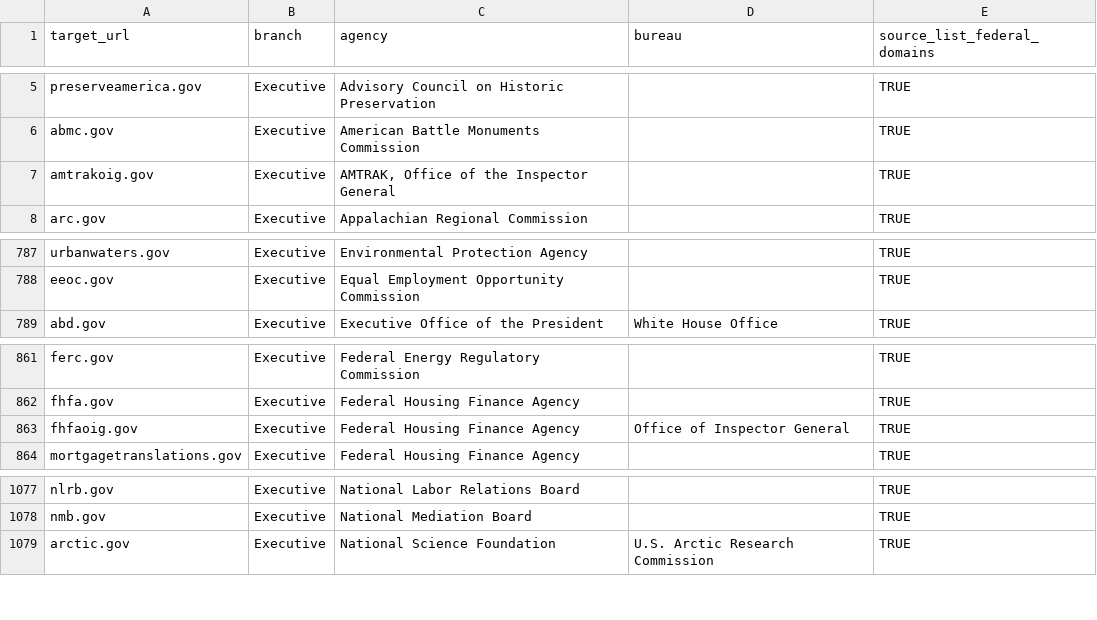
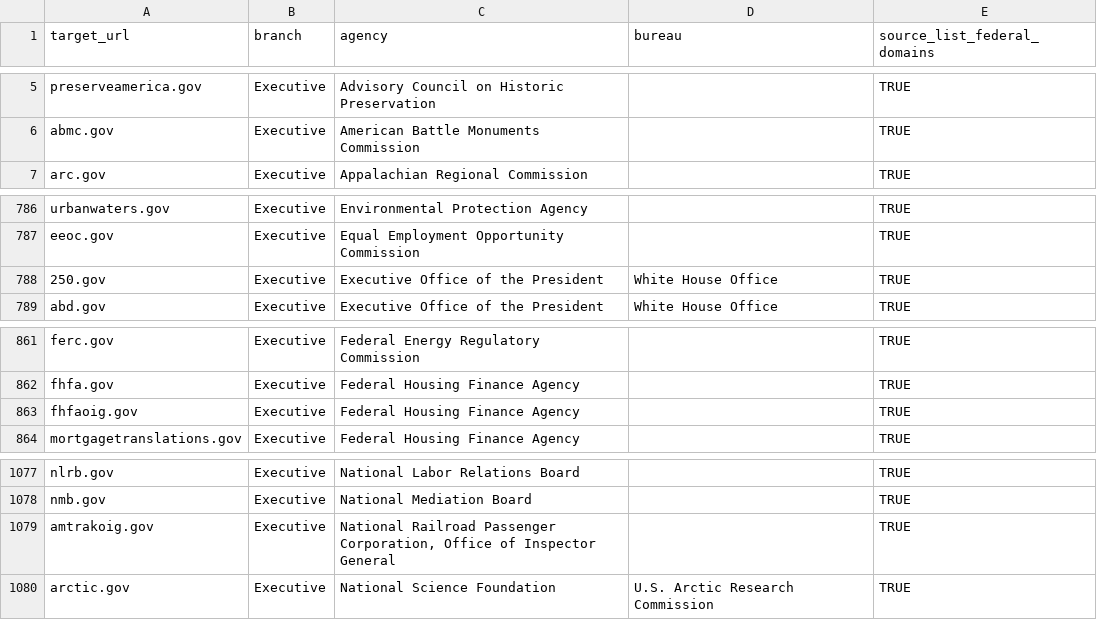
Before and after one commit to GSA/federal-website-index, a CSV file: data/formatted-source-lists/gov.csv, drawn as a sheet; only a part is shown, gaps mark what is left out.

```diff
--- a/data/formatted-source-lists/gov.csv
+++ b/data/formatted-source-lists/gov.csv
@@ -6,3 +6,2 @@ preserveamerica.gov,Executive,Advisory Council on Historic Preservation,,TRUE
 abmc.gov,Executive,American Battle Monuments Commission,,TRUE
-amtrakoig.gov,Executive,"AMTRAK, Office of the Inspector General",,TRUE
 arc.gov,Executive,Appalachian Regional Commission,,TRUE
@@ -788,2 +787,3 @@ urbanwaters.gov,Executive,Environmental Protection Agency,,TRUE
 eeoc.gov,Executive,Equal Employment Opportunity Commission,,TRUE
+250.gov,Executive,Executive Office of the President,White House Office,TRUE
 abd.gov,Executive,Executive Office of the President,White House Office,TRUE
@@ -862,3 +862,3 @@ ferc.gov,Executive,Federal Energy Regulatory Commission,,TRUE
 fhfa.gov,Executive,Federal Housing Finance Agency,,TRUE
-fhfaoig.gov,Executive,Federal Housing Finance Agency,Office of Inspector General,TRUE
+fhfaoig.gov,Executive,Federal Housing Finance Agency,,TRUE
 mortgagetranslations.gov,Executive,Federal Housing Finance Agency,,TRUE
@@ -1078,2 +1078,3 @@ nlrb.gov,Executive,National Labor Relations Board,,TRUE
 nmb.gov,Executive,National Mediation Board,,TRUE
+amtrakoig.gov,Executive,"National Railroad Passenger Corporation, Office of Inspector General",,TRUE
 arctic.gov,Executive,National Science Foundation,U.S. Arctic Research Commission,TRUE
```
Also changed, not shown: data/formatted-source-lists/dap_2.csv, data/formatted-source-lists/final_url_websites.csv, 6 other files.
